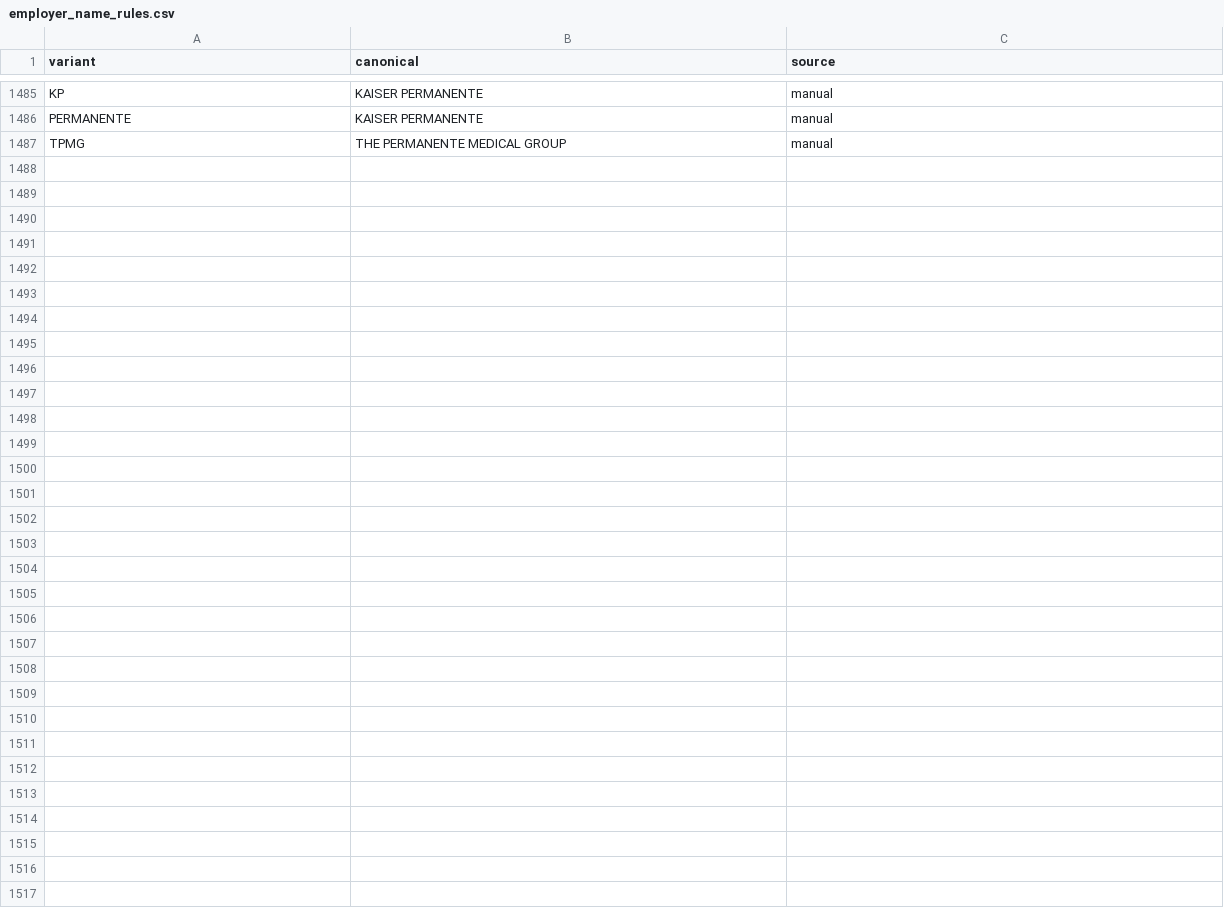
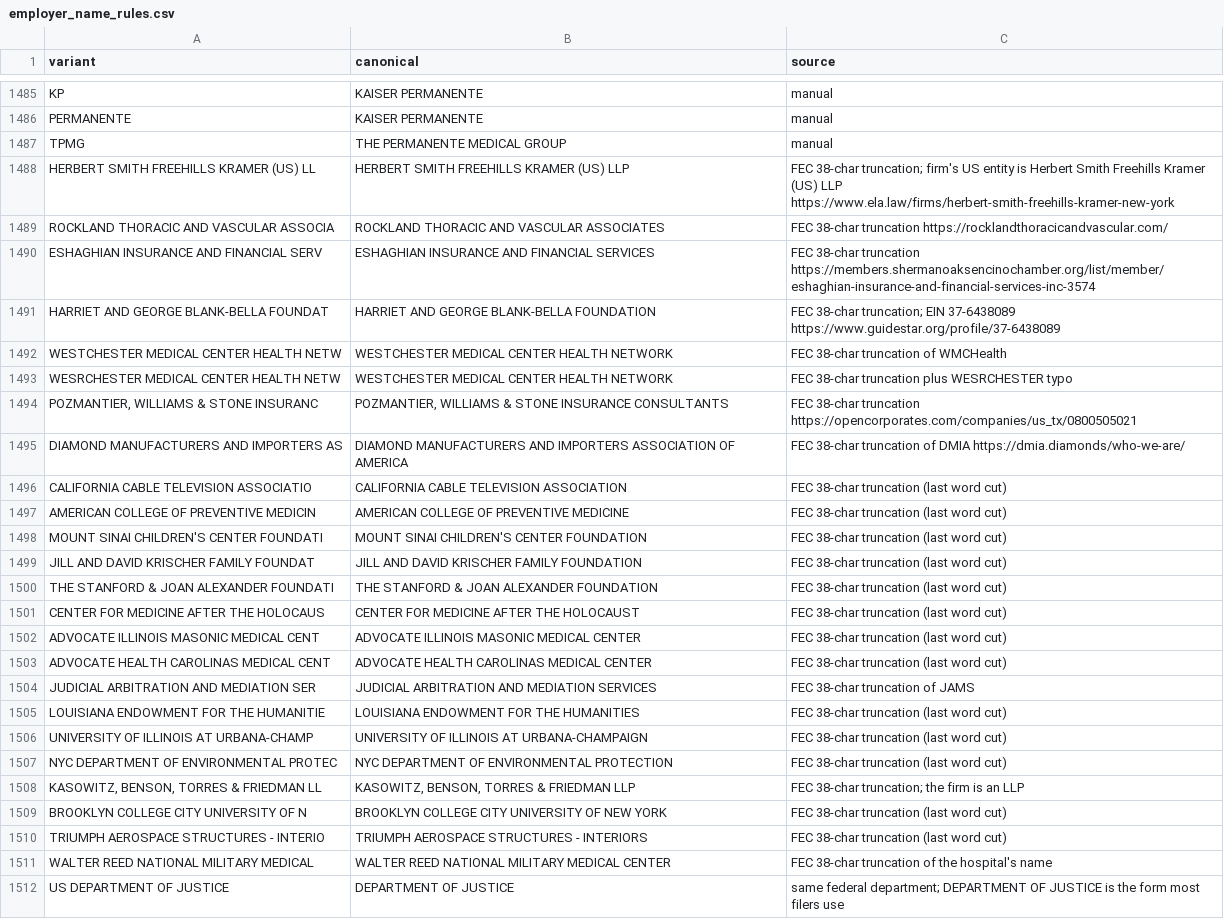
Before and after one commit to tareeqemad/fec-pipeline, a CSV file: data/rules/employer_name_rules.csv, drawn as a sheet; only a part is shown, gaps mark what is left out; the diff names each change by its address in the sheet, - before the commit and + after, or states it on an @@ line.

Commit message:
Employer names cut at FEC's 38 characters take their full name
24 truncated names get their full form (HERBERT SMITH FREEHILLS KRAMER (US) LLP, ROCKLAND THORACIC AND VASCULAR ASSOCIATES, WESTCHESTER MEDICAL CENTER HEALTH NETWORK and its WESRCHESTER typo, CALIFORNIA CABLE TELEVISION ASSOCIATION...), each sourced; US DEPARTMENT OF JUSTICE folds into DEPARTMENT OF JUSTICE. The same rules apply to previous employers.

```diff
--- a/data/rules/employer_name_rules.csv
+++ b/data/rules/employer_name_rules.csv
+row 1488: HERBERT SMITH FREEHILLS KRAMER (US) LL | HERBERT SMITH FREEHILLS KRAMER (US) LLP | FEC 38-char truncation; firm's US entity is Herbert Smith Freehills Kramer (US) LLP https://www.ela.law/firms/herbert-smith-freehills-kramer-new-york
+row 1489: ROCKLAND THORACIC AND VASCULAR ASSOCIA | ROCKLAND THORACIC AND VASCULAR ASSOCIATES | FEC 38-char truncation https://rocklandthoracicandvascular.com/
+row 1490: ESHAGHIAN INSURANCE AND FINANCIAL SERV | ESHAGHIAN INSURANCE AND FINANCIAL SERVICES | FEC 38-char truncation https://members.shermanoaksencinochamber.org/list/member/eshaghian-insurance-and-financial-services-inc-3574
+row 1491: HARRIET AND GEORGE BLANK-BELLA FOUNDAT | HARRIET AND GEORGE BLANK-BELLA FOUNDATION | FEC 38-char truncation; EIN 37-6438089 https://www.guidestar.org/profile/37-6438089
+row 1492: WESTCHESTER MEDICAL CENTER HEALTH NETW | WESTCHESTER MEDICAL CENTER HEALTH NETWORK | FEC 38-char truncation of WMCHealth
+row 1493: WESRCHESTER MEDICAL CENTER HEALTH NETW | WESTCHESTER MEDICAL CENTER HEALTH NETWORK | FEC 38-char truncation plus WESRCHESTER typo
+row 1494: POZMANTIER, WILLIAMS & STONE INSURANC | POZMANTIER, WILLIAMS & STONE INSURANCE CONSULTANTS | FEC 38-char truncation https://opencorporates.com/companies/us_tx/0800505021
+row 1495: DIAMOND MANUFACTURERS AND IMPORTERS AS | DIAMOND MANUFACTURERS AND IMPORTERS ASSOCIATION OF AMERICA | FEC 38-char truncation of DMIA https://dmia.diamonds/who-we-are/
+row 1496: CALIFORNIA CABLE TELEVISION ASSOCIATIO | CALIFORNIA CABLE TELEVISION ASSOCIATION | FEC 38-char truncation (last word cut)
+row 1497: AMERICAN COLLEGE OF PREVENTIVE MEDICIN | AMERICAN COLLEGE OF PREVENTIVE MEDICINE | FEC 38-char truncation (last word cut)
+row 1498: MOUNT SINAI CHILDREN'S CENTER FOUNDATI | MOUNT SINAI CHILDREN'S CENTER FOUNDATION | FEC 38-char truncation (last word cut)
+row 1499: JILL AND DAVID KRISCHER FAMILY FOUNDAT | JILL AND DAVID KRISCHER FAMILY FOUNDATION | FEC 38-char truncation (last word cut)
+row 1500: THE STANFORD & JOAN ALEXANDER FOUNDATI | THE STANFORD & JOAN ALEXANDER FOUNDATION | FEC 38-char truncation (last word cut)
+row 1501: CENTER FOR MEDICINE AFTER THE HOLOCAUS | CENTER FOR MEDICINE AFTER THE HOLOCAUST | FEC 38-char truncation (last word cut)
+row 1502: ADVOCATE ILLINOIS MASONIC MEDICAL CENT | ADVOCATE ILLINOIS MASONIC MEDICAL CENTER | FEC 38-char truncation (last word cut)
+row 1503: ADVOCATE HEALTH CAROLINAS MEDICAL CENT | ADVOCATE HEALTH CAROLINAS MEDICAL CENTER | FEC 38-char truncation (last word cut)
+row 1504: JUDICIAL ARBITRATION AND MEDIATION SER | JUDICIAL ARBITRATION AND MEDIATION SERVICES | FEC 38-char truncation of JAMS
+row 1505: LOUISIANA ENDOWMENT FOR THE HUMANITIE | LOUISIANA ENDOWMENT FOR THE HUMANITIES | FEC 38-char truncation (last word cut)
+row 1506: UNIVERSITY OF ILLINOIS AT URBANA-CHAMP | UNIVERSITY OF ILLINOIS AT URBANA-CHAMPAIGN | FEC 38-char truncation (last word cut)
+row 1507: NYC DEPARTMENT OF ENVIRONMENTAL PROTEC | NYC DEPARTMENT OF ENVIRONMENTAL PROTECTION | FEC 38-char truncation (last word cut)
+row 1508: KASOWITZ, BENSON, TORRES & FRIEDMAN LL | KASOWITZ, BENSON, TORRES & FRIEDMAN LLP | FEC 38-char truncation; the firm is an LLP
+row 1509: BROOKLYN COLLEGE CITY UNIVERSITY OF N | BROOKLYN COLLEGE CITY UNIVERSITY OF NEW YORK | FEC 38-char truncation (last word cut)
+row 1510: TRIUMPH AEROSPACE STRUCTURES - INTERIO | TRIUMPH AEROSPACE STRUCTURES - INTERIORS | FEC 38-char truncation (last word cut)
+row 1511: WALTER REED NATIONAL MILITARY MEDICAL | WALTER REED NATIONAL MILITARY MEDICAL CENTER | FEC 38-char truncation of the hospital's name
+row 1512: US DEPARTMENT OF JUSTICE | DEPARTMENT OF JUSTICE | same federal department; DEPARTMENT OF JUSTICE is the form most filers use
```
